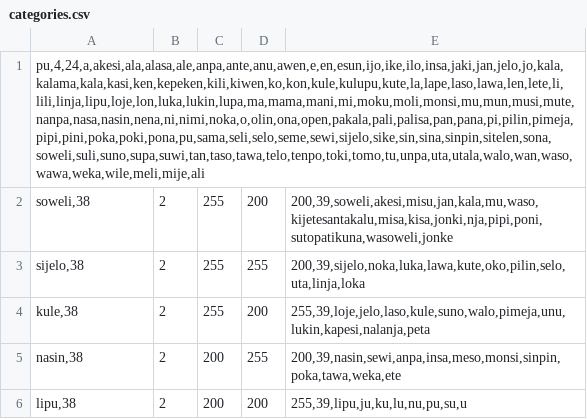
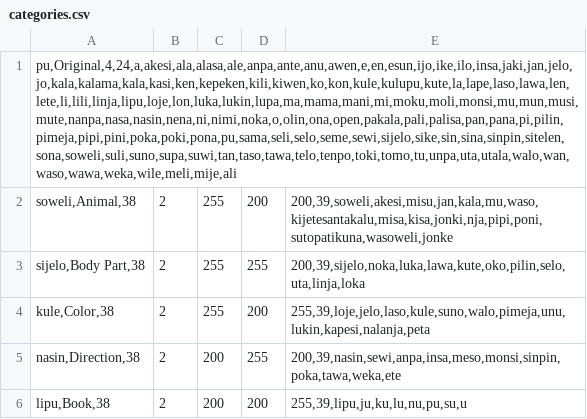
Before and after one commit to staetyk/Wan-Wan, a CSV file: categories.csv, drawn as a sheet; the diff names each change by its address in the sheet, - before the commit and + after, or states it on an @@ line.

Commit message:
Added English translations

```diff
--- a/categories.csv
+++ b/categories.csv
-A1: pu,4,24,a,akesi,ala,alasa,ale,anpa,ante,anu,awen,e,en,esun,ijo,ike,ilo,insa,jaki,jan,jelo,jo,kala,kalama,kala,kasi,ken,kepeken,kili,kiwen,ko,kon,kule,kulupu,kute,la,lape,laso,lawa,len,lete,li,lili,linja,lipu,loje,lon,luka,lukin,lupa,ma,mama,mani,mi,moku,moli,monsi,mu,mun,musi,mute,nanpa,nasa,nasin,nena,ni,nimi,noka,o,olin,ona,open,pakala,pali,palisa,pan,pana,pi,pilin,pimeja,pipi,pini,poka,poki,pona,pu,sama,seli,selo,seme,sewi,sijelo,sike,sin,sina,sinpin,sitelen,sona,soweli,suli,suno,supa,suwi,tan,taso,tawa,telo,tenpo,toki,tomo,tu,unpa,uta,utala,walo,wan,waso,wawa,weka,wile,meli,mije,ali
+A1: pu,Original,4,24,a,akesi,ala,alasa,ale,anpa,ante,anu,awen,e,en,esun,ijo,ike,ilo,insa,jaki,jan,jelo,jo,kala,kalama,kala,kasi,ken,kepeken,kili,kiwen,ko,kon,kule,kulupu,kute,la,lape,laso,lawa,len,lete,li,lili,linja,lipu,loje,lon,luka,lukin,lupa,ma,mama,mani,mi,moku,moli,monsi,mu,mun,musi,mute,nanpa,nasa,nasin,nena,ni,nimi,noka,o,olin,ona,open,pakala,pali,palisa,pan,pana,pi,pilin,pimeja,pipi,pini,poka,poki,pona,pu,sama,seli,selo,seme,sewi,sijelo,sike,sin,sina,sinpin,sitelen,sona,soweli,suli,suno,supa,suwi,tan,taso,tawa,telo,tenpo,toki,tomo,tu,unpa,uta,utala,walo,wan,waso,wawa,weka,wile,meli,mije,ali
-A2: soweli,38
+A2: soweli,Animal,38
-A3: sijelo,38
+A3: sijelo,Body Part,38
-A4: kule,38
+A4: kule,Color,38
-A5: nasin,38
+A5: nasin,Direction,38
-A6: lipu,38
+A6: lipu,Book,38
```
Also changed, not shown: 5 other files.
